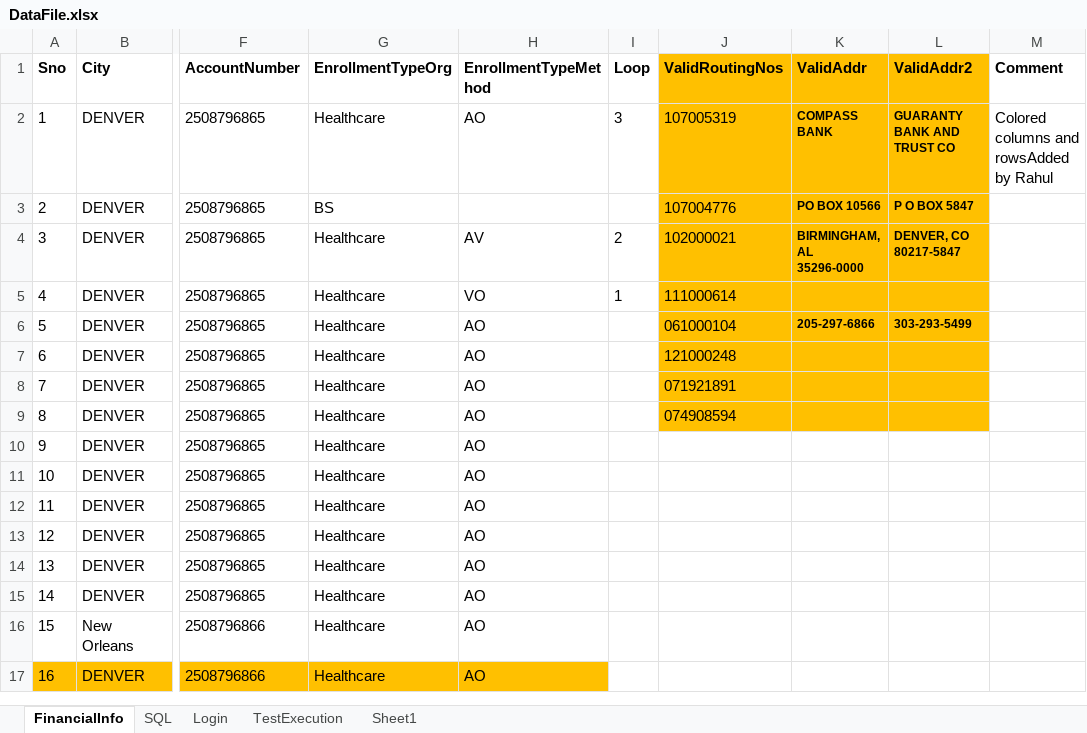
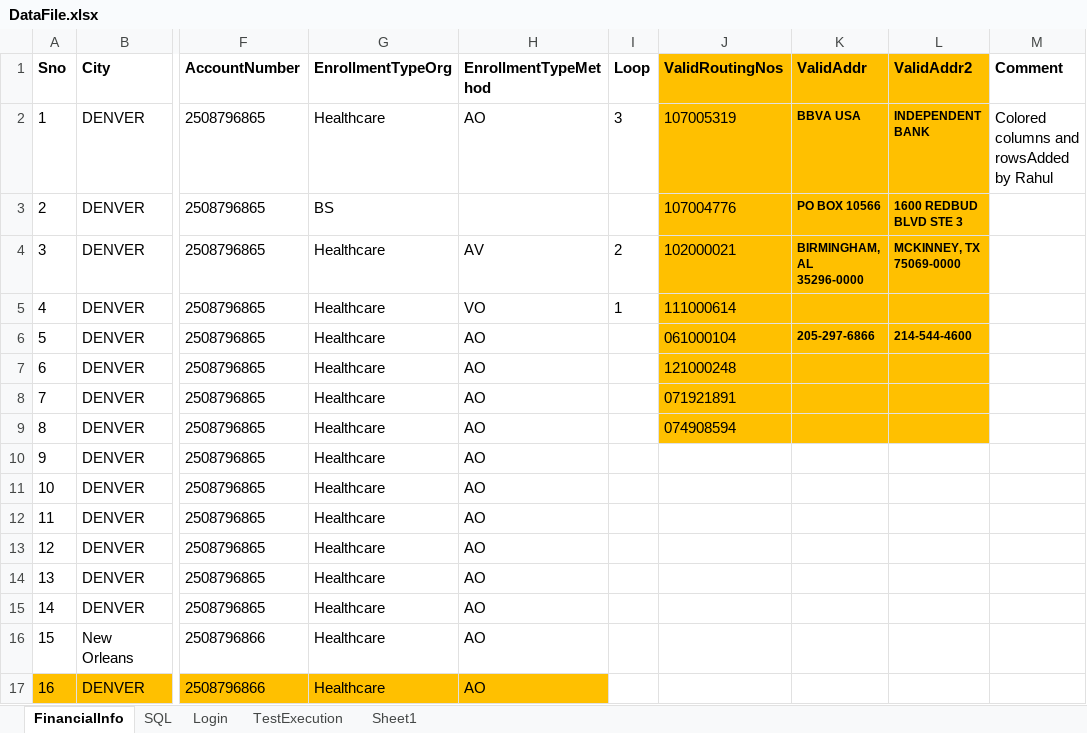
Before and after one commit to yaminichinchinedi/CucumberFramework, an Excel workbook: Online-Portals/UPA/DataFiles/DataFile.xlsx, sheet FinancialInfo, drawn as a sheet; only a part is shown, gaps mark what is left out; values as stored, in another font and other column widths than the file's, no borders; the diff names each change by its address in the sheet, - before the commit and + after, or states it on an @@ line.

```diff
--- a/Online-Portals/UPA/DataFiles/DataFile.xlsx (sheet FinancialInfo)
+++ b/Online-Portals/UPA/DataFiles/DataFile.xlsx (sheet FinancialInfo)
-K2 (ValidAddr): COMPASS BANK
+K2 (ValidAddr): BBVA USA
-L2 (ValidAddr2): GUARANTY BANK AND TRUST CO
+L2 (ValidAddr2): INDEPENDENT BANK
-L3 (ValidAddr2): P O BOX 5847
+L3 (ValidAddr2): 1600 REDBUD BLVD STE 3
-L4 (ValidAddr2): DENVER, CO 80217-5847
+L4 (ValidAddr2): MCKINNEY, TX 75069-0000
-L6 (ValidAddr2): 303-293-5499
+L6 (ValidAddr2): 214-544-4600
```
Also changed, not shown: 5 other files.
